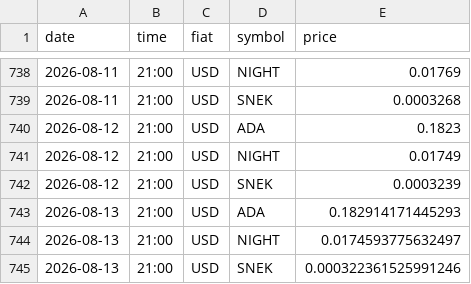
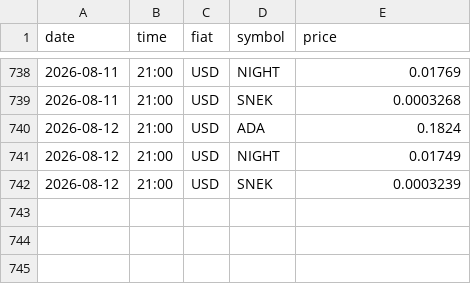
Before and after one commit to shape3hifter/CryptoArbitragePortal, a CSV file: data.csv, drawn as a sheet; only a part is shown, gaps mark what is left out.

Commit message:
Remove test snapshot from August 13

```diff
--- a/data.csv
+++ b/data.csv
@@ -739,7 +739,4 @@ date,time,fiat,symbol,price
 2026-08-11,21:00,USD,SNEK,0.0003268
-2026-08-12,21:00,USD,ADA,0.1823
+2026-08-12,21:00,USD,ADA,0.1824
 2026-08-12,21:00,USD,NIGHT,0.01749
 2026-08-12,21:00,USD,SNEK,0.0003239
-2026-08-13,21:00,USD,ADA,0.182914171445293
-2026-08-13,21:00,USD,NIGHT,0.0174593775632497
-2026-08-13,21:00,USD,SNEK,0.000322361525991246
```
